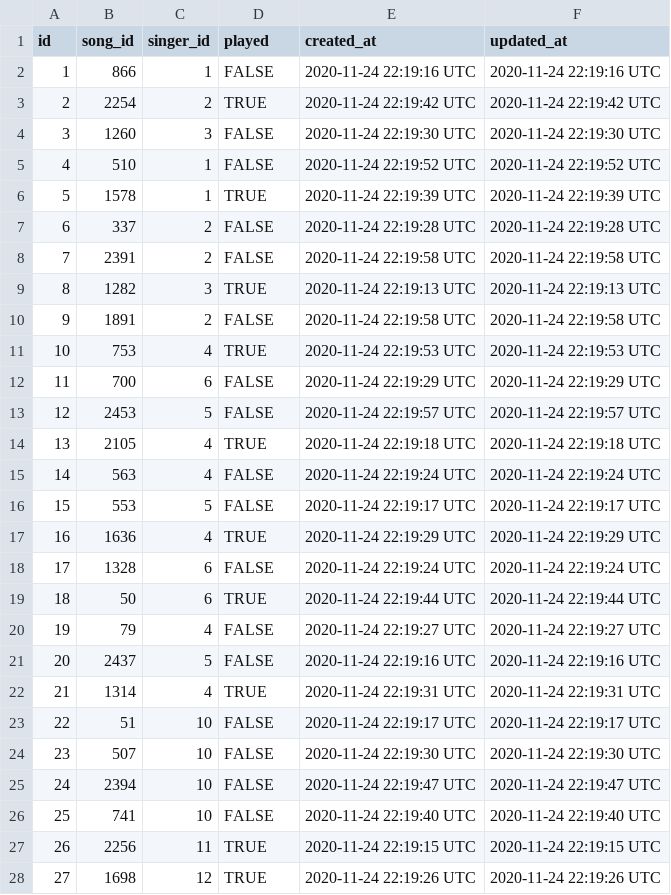
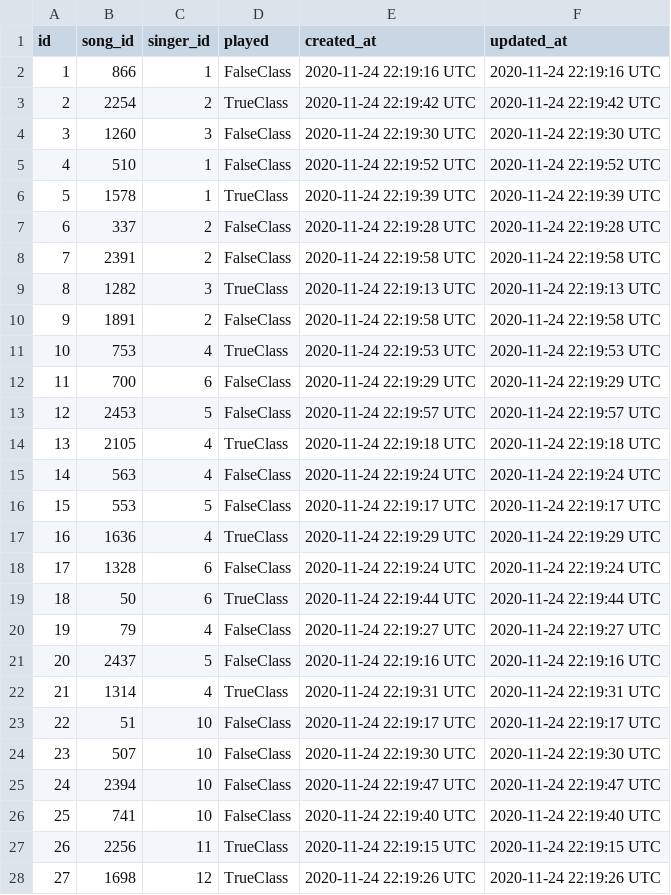
Before and after one commit to luisptmdf-appdev/abusos-tropicais, a CSV file: lib/csvs/Songs_queues.csv, drawn as a sheet; only a part is shown; the diff covers the shown part only.

```diff
--- a/lib/csvs/Songs_queues.csv
+++ b/lib/csvs/Songs_queues.csv
@@ -1,28 +1,28 @@
 id,song_id,singer_id,played,created_at,updated_at
-1,866,1,FALSE,2020-11-24 22:19:16 UTC,2020-11-24 22:19:16 UTC
-2,2254,2,TRUE,2020-11-24 22:19:42 UTC,2020-11-24 22:19:42 UTC
-3,1260,3,FALSE,2020-11-24 22:19:30 UTC,2020-11-24 22:19:30 UTC
-4,510,1,FALSE,2020-11-24 22:19:52 UTC,2020-11-24 22:19:52 UTC
-5,1578,1,TRUE,2020-11-24 22:19:39 UTC,2020-11-24 22:19:39 UTC
-6,337,2,FALSE,2020-11-24 22:19:28 UTC,2020-11-24 22:19:28 UTC
-7,2391,2,FALSE,2020-11-24 22:19:58 UTC,2020-11-24 22:19:58 UTC
-8,1282,3,TRUE,2020-11-24 22:19:13 UTC,2020-11-24 22:19:13 UTC
-9,1891,2,FALSE,2020-11-24 22:19:58 UTC,2020-11-24 22:19:58 UTC
-10,753,4,TRUE,2020-11-24 22:19:53 UTC,2020-11-24 22:19:53 UTC
-11,700,6,FALSE,2020-11-24 22:19:29 UTC,2020-11-24 22:19:29 UTC
-12,2453,5,FALSE,2020-11-24 22:19:57 UTC,2020-11-24 22:19:57 UTC
-13,2105,4,TRUE,2020-11-24 22:19:18 UTC,2020-11-24 22:19:18 UTC
-14,563,4,FALSE,2020-11-24 22:19:24 UTC,2020-11-24 22:19:24 UTC
-15,553,5,FALSE,2020-11-24 22:19:17 UTC,2020-11-24 22:19:17 UTC
-16,1636,4,TRUE,2020-11-24 22:19:29 UTC,2020-11-24 22:19:29 UTC
-17,1328,6,FALSE,2020-11-24 22:19:24 UTC,2020-11-24 22:19:24 UTC
-18,50,6,TRUE,2020-11-24 22:19:44 UTC,2020-11-24 22:19:44 UTC
-19,79,4,FALSE,2020-11-24 22:19:27 UTC,2020-11-24 22:19:27 UTC
-20,2437,5,FALSE,2020-11-24 22:19:16 UTC,2020-11-24 22:19:16 UTC
-21,1314,4,TRUE,2020-11-24 22:19:31 UTC,2020-11-24 22:19:31 UTC
-22,51,10,FALSE,2020-11-24 22:19:17 UTC,2020-11-24 22:19:17 UTC
-23,507,10,FALSE,2020-11-24 22:19:30 UTC,2020-11-24 22:19:30 UTC
-24,2394,10,FALSE,2020-11-24 22:19:47 UTC,2020-11-24 22:19:47 UTC
-25,741,10,FALSE,2020-11-24 22:19:40 UTC,2020-11-24 22:19:40 UTC
-26,2256,11,TRUE,2020-11-24 22:19:15 UTC,2020-11-24 22:19:15 UTC
-27,1698,12,TRUE,2020-11-24 22:19:26 UTC,2020-11-24 22:19:26 UTC
+1,866,1,FalseClass,2020-11-24 22:19:16 UTC,2020-11-24 22:19:16 UTC
+2,2254,2,TrueClass,2020-11-24 22:19:42 UTC,2020-11-24 22:19:42 UTC
+3,1260,3,FalseClass,2020-11-24 22:19:30 UTC,2020-11-24 22:19:30 UTC
+4,510,1,FalseClass,2020-11-24 22:19:52 UTC,2020-11-24 22:19:52 UTC
+5,1578,1,TrueClass,2020-11-24 22:19:39 UTC,2020-11-24 22:19:39 UTC
+6,337,2,FalseClass,2020-11-24 22:19:28 UTC,2020-11-24 22:19:28 UTC
+7,2391,2,FalseClass,2020-11-24 22:19:58 UTC,2020-11-24 22:19:58 UTC
+8,1282,3,TrueClass,2020-11-24 22:19:13 UTC,2020-11-24 22:19:13 UTC
+9,1891,2,FalseClass,2020-11-24 22:19:58 UTC,2020-11-24 22:19:58 UTC
+10,753,4,TrueClass,2020-11-24 22:19:53 UTC,2020-11-24 22:19:53 UTC
+11,700,6,FalseClass,2020-11-24 22:19:29 UTC,2020-11-24 22:19:29 UTC
+12,2453,5,FalseClass,2020-11-24 22:19:57 UTC,2020-11-24 22:19:57 UTC
+13,2105,4,TrueClass,2020-11-24 22:19:18 UTC,2020-11-24 22:19:18 UTC
+14,563,4,FalseClass,2020-11-24 22:19:24 UTC,2020-11-24 22:19:24 UTC
+15,553,5,FalseClass,2020-11-24 22:19:17 UTC,2020-11-24 22:19:17 UTC
+16,1636,4,TrueClass,2020-11-24 22:19:29 UTC,2020-11-24 22:19:29 UTC
+17,1328,6,FalseClass,2020-11-24 22:19:24 UTC,2020-11-24 22:19:24 UTC
+18,50,6,TrueClass,2020-11-24 22:19:44 UTC,2020-11-24 22:19:44 UTC
+19,79,4,FalseClass,2020-11-24 22:19:27 UTC,2020-11-24 22:19:27 UTC
+20,2437,5,FalseClass,2020-11-24 22:19:16 UTC,2020-11-24 22:19:16 UTC
+21,1314,4,TrueClass,2020-11-24 22:19:31 UTC,2020-11-24 22:19:31 UTC
+22,51,10,FalseClass,2020-11-24 22:19:17 UTC,2020-11-24 22:19:17 UTC
+23,507,10,FalseClass,2020-11-24 22:19:30 UTC,2020-11-24 22:19:30 UTC
+24,2394,10,FalseClass,2020-11-24 22:19:47 UTC,2020-11-24 22:19:47 UTC
+25,741,10,FalseClass,2020-11-24 22:19:40 UTC,2020-11-24 22:19:40 UTC
+26,2256,11,TrueClass,2020-11-24 22:19:15 UTC,2020-11-24 22:19:15 UTC
+27,1698,12,TrueClass,2020-11-24 22:19:26 UTC,2020-11-24 22:19:26 UTC
```
Also changed, not shown: 13 edited cells elsewhere in this file, 2 other files.
